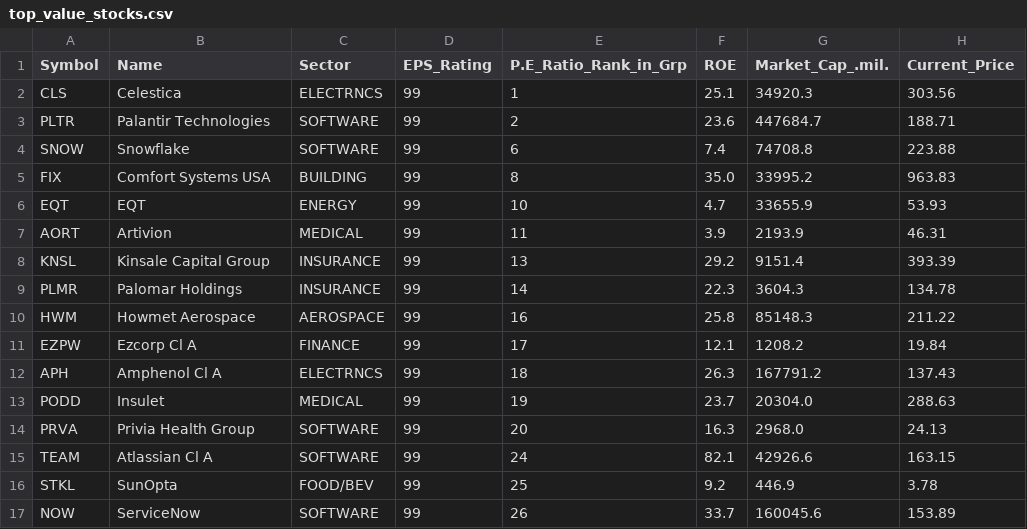
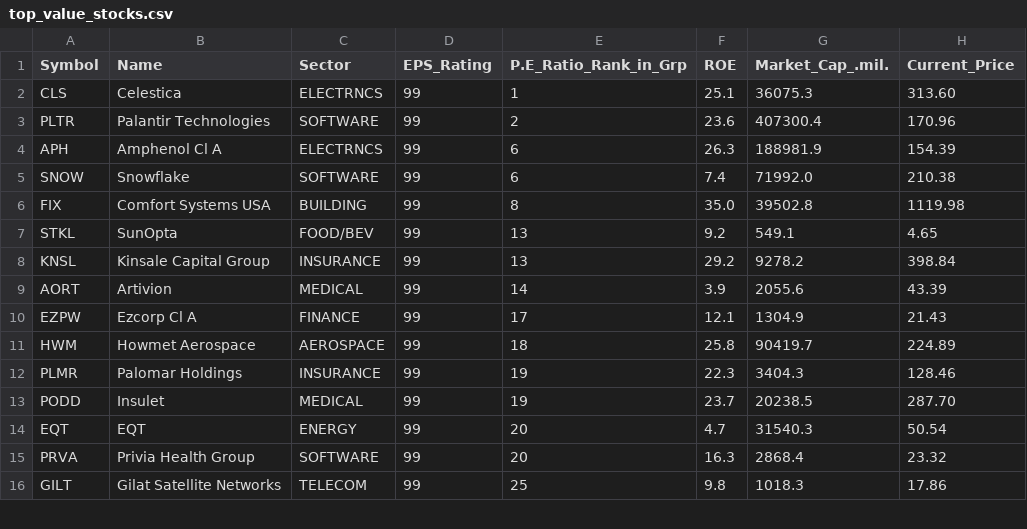
Before and after one commit to rahul-c1/universe-report, a CSV file: outputs/top_value_stocks.csv, drawn as a sheet; only a part is shown; the diff covers the shown part only.

```diff
--- a/outputs/top_value_stocks.csv
+++ b/outputs/top_value_stocks.csv
@@ -1,17 +1,16 @@
 "Symbol","Name","Sector","EPS_Rating","P.E_Ratio_Rank_in_Grp","ROE","Market_Cap_.mil.","Current_Price"
-"CLS","Celestica","ELECTRNCS","99","1","25.1","34920.3","303.56"
-"PLTR","Palantir Technologies","SOFTWARE","99","2","23.6","447684.7","188.71"
-"SNOW","Snowflake","SOFTWARE","99","6","7.4","74708.8","223.88"
-"FIX","Comfort Systems USA","BUILDING","99","8","35.0","33995.2","963.83"
-"EQT","EQT","ENERGY","99","10","4.7","33655.9","53.93"
-"AORT","Artivion","MEDICAL","99","11","3.9","2193.9","46.31"
-"KNSL","Kinsale Capital Group","INSURANCE","99","13","29.2","9151.4","393.39"
-"PLMR","Palomar Holdings","INSURANCE","99","14","22.3","3604.3","134.78"
-"HWM","Howmet Aerospace","AEROSPACE","99","16","25.8","85148.3","211.22"
-"EZPW","Ezcorp Cl A","FINANCE","99","17","12.1","1208.2","19.84"
-"APH","Amphenol Cl A","ELECTRNCS","99","18","26.3","167791.2","137.43"
-"PODD","Insulet","MEDICAL","99","19","23.7","20304.0","288.63"
-"PRVA","Privia Health Group","SOFTWARE","99","20","16.3","2968.0","24.13"
-"TEAM","Atlassian Cl A","SOFTWARE","99","24","82.1","42926.6","163.15"
-"STKL","SunOpta","FOOD/BEV","99","25","9.2","446.9","3.78"
-"NOW","ServiceNow","SOFTWARE","99","26","33.7","160045.6","153.89"
+"CLS","Celestica","ELECTRNCS","99","1","25.1","36075.3","313.60"
+"PLTR","Palantir Technologies","SOFTWARE","99","2","23.6","407300.4","170.96"
+"APH","Amphenol Cl A","ELECTRNCS","99","6","26.3","188981.9","154.39"
+"SNOW","Snowflake","SOFTWARE","99","6","7.4","71992.0","210.38"
+"FIX","Comfort Systems USA","BUILDING","99","8","35.0","39502.8","1119.98"
+"STKL","SunOpta","FOOD/BEV","99","13","9.2","549.1","4.65"
+"KNSL","Kinsale Capital Group","INSURANCE","99","13","29.2","9278.2","398.84"
+"AORT","Artivion","MEDICAL","99","14","3.9","2055.6","43.39"
+"EZPW","Ezcorp Cl A","FINANCE","99","17","12.1","1304.9","21.43"
+"HWM","Howmet Aerospace","AEROSPACE","99","18","25.8","90419.7","224.89"
+"PLMR","Palomar Holdings","INSURANCE","99","19","22.3","3404.3","128.46"
+"PODD","Insulet","MEDICAL","99","19","23.7","20238.5","287.70"
+"EQT","EQT","ENERGY","99","20","4.7","31540.3","50.54"
+"PRVA","Privia Health Group","SOFTWARE","99","20","16.3","2868.4","23.32"
+"GILT","Gilat Satellite Networks","TELECOM","99","25","9.8","1018.3","17.86"
```
Also changed, not shown: 2 added rows, 1 removed row and 6 edited cells elsewhere in this file, outputs/industry_analysis.csv, outputs/large_cap_leaders.csv, 28 other files.
